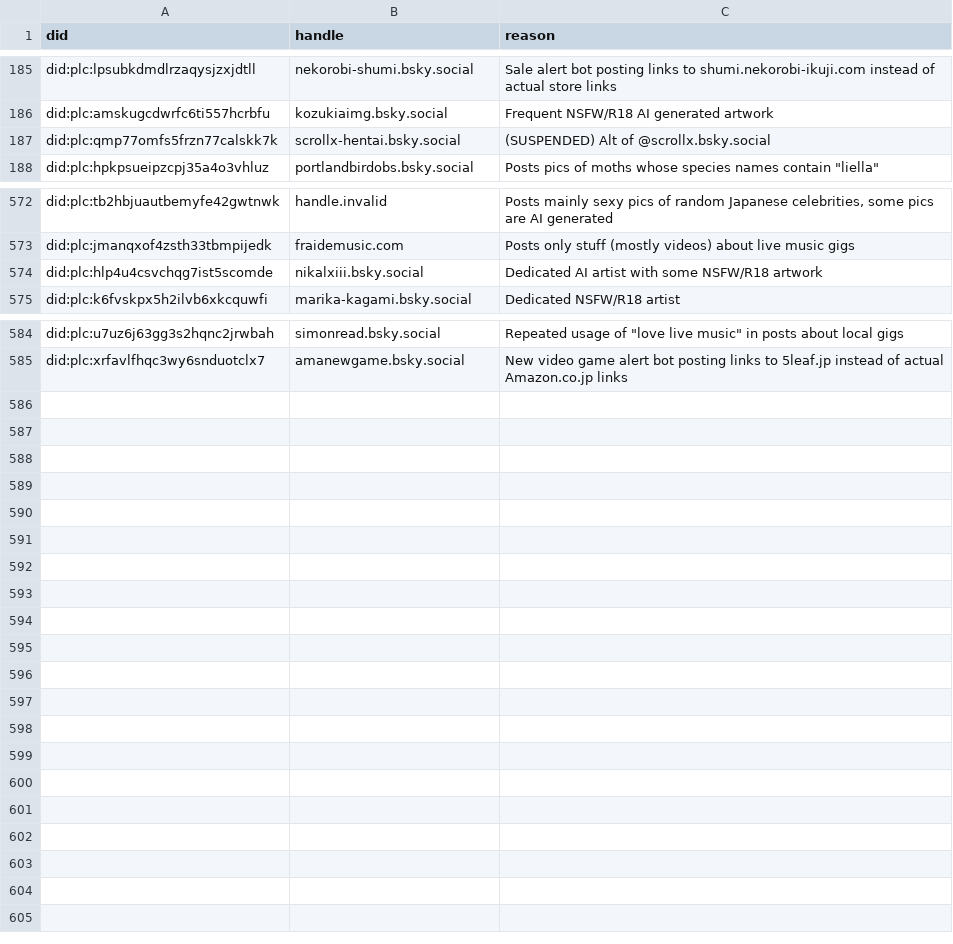
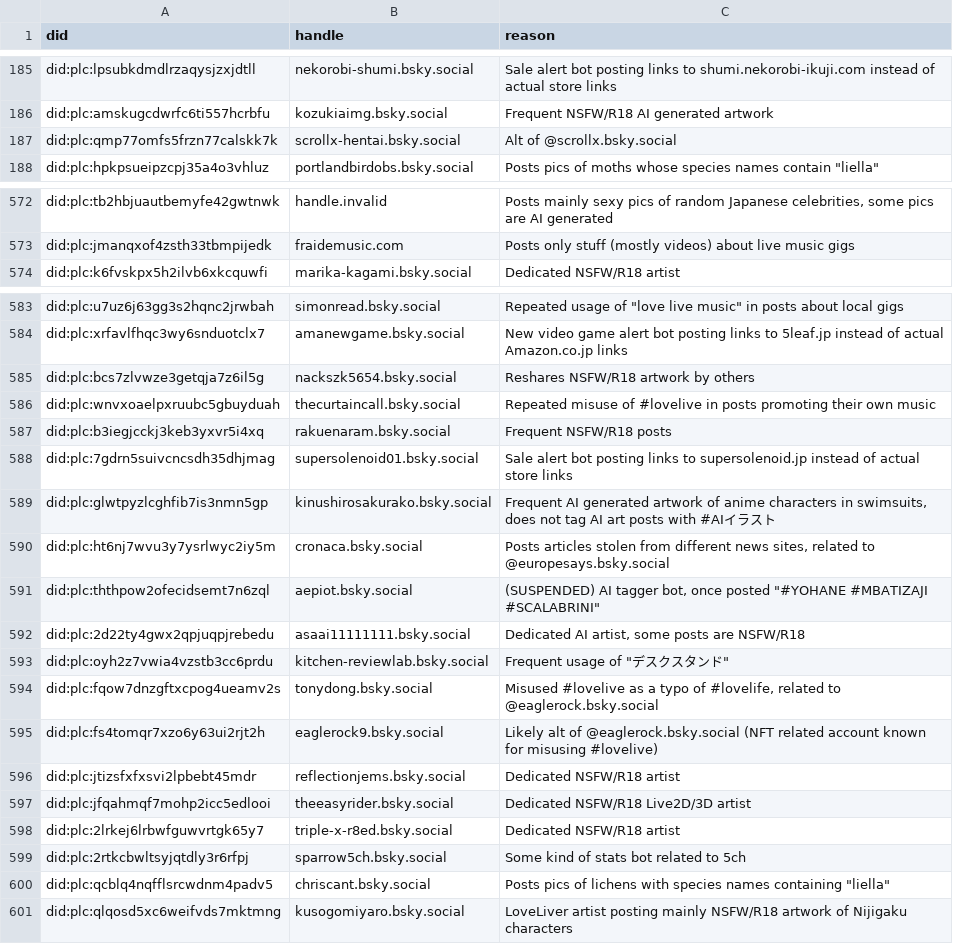
Before and after one commit to p1timmy/bsky-feeds, a CSV file: lists/lovelive_ignore_users.csv, drawn as a sheet; only a part is shown, gaps mark what is left out; the diff covers the shown part only.

Commit message:
Update LoveLive! feed lists
- Remove suspended labels from 2 NSFW accounts, add 1 to a Jel
  Kawasaki bot
- Update an account's description in dedicated users list
- Add recently added users from the last couple weeks
- Remove a deleted account

```diff
--- a/lists/lovelive_ignore_users.csv
+++ b/lists/lovelive_ignore_users.csv
@@ -186,3 +186,3 @@ did:plc:lpsubkdmdlrzaqysjzxjdtll,nekorobi-shumi.bsky.social,"Sale alert bot post
 did:plc:amskugcdwrfc6ti557hcrbfu,kozukiaimg.bsky.social,"Frequent NSFW/R18 AI generated artwork"
-did:plc:qmp77omfs5frzn77calskk7k,scrollx-hentai.bsky.social,"(SUSPENDED) Alt of @scrollx.bsky.social"
+did:plc:qmp77omfs5frzn77calskk7k,scrollx-hentai.bsky.social,"Alt of @scrollx.bsky.social"
 did:plc:hpkpsueipzcpj35a4o3vhluz,portlandbirdobs.bsky.social,"Posts pics of moths whose species names contain ""liella"""
@@ -573,3 +573,2 @@ did:plc:tb2hbjuautbemyfe42gwtnwk,handle.invalid,"Posts mainly sexy pics of rando
 did:plc:jmanqxof4zsth33tbmpijedk,fraidemusic.com,"Posts only stuff (mostly videos) about live music gigs"
-did:plc:hlp4u4csvchqg7ist5scomde,nikalxiii.bsky.social,"Dedicated AI artist with some NSFW/R18 artwork"
 did:plc:k6fvskpx5h2ilvb6xkcquwfi,marika-kagami.bsky.social,"Dedicated NSFW/R18 artist"
@@ -585 +584,18 @@ did:plc:u7uz6j63gg3s2hqnc2jrwbah,simonread.bsky.social,"Repeated usage of ""love
 did:plc:xrfavlfhqc3wy6snduotclx7,amanewgame.bsky.social,"New video game alert bot posting links to 5leaf.jp instead of actual Amazon.co.jp links"
+did:plc:bcs7zlvwze3getqja7z6il5g,nackszk5654.bsky.social,"Reshares NSFW/R18 artwork by others"
+did:plc:wnvxoaelpxruubc5gbuyduah,thecurtaincall.bsky.social,"Repeated misuse of #lovelive in posts promoting their own music"
+did:plc:b3iegjcckj3keb3yxvr5i4xq,rakuenaram.bsky.social,"Frequent NSFW/R18 posts"
+did:plc:7gdrn5suivcncsdh35dhjmag,supersolenoid01.bsky.social,"Sale alert bot posting links to supersolenoid.jp instead of actual store links"
+did:plc:glwtpyzlcghfib7is3nmn5gp,kinushirosakurako.bsky.social,"Frequent AI generated artwork of anime characters in swimsuits, does not tag AI art posts with #AIイラスト"
+did:plc:ht6nj7wvu3y7ysrlwyc2iy5m,cronaca.bsky.social,"Posts articles stolen from different news sites, related to @europesays.bsky.social"
+did:plc:ththpow2ofecidsemt7n6zql,aepiot.bsky.social,"(SUSPENDED) AI tagger bot, once posted ""#YOHANE #MBATIZAJI #SCALABRINI"""
+did:plc:2d22ty4gwx2qpjuqpjrebedu,asaai11111111.bsky.social,"Dedicated AI artist, some posts are NSFW/R18"
+did:plc:oyh2z7vwia4vzstb3cc6prdu,kitchen-reviewlab.bsky.social,"Frequent usage of ""デスクスタンド"""
+did:plc:fqow7dnzgftxcpog4ueamv2s,tonydong.bsky.social,"Misused #lovelive as a typo of #lovelife, related to @eaglerock.bsky.social"
+did:plc:fs4tomqr7xzo6y63ui2rjt2h,eaglerock9.bsky.social,"Likely alt of @eaglerock.bsky.social (NFT related account known for misusing #lovelive)"
+did:plc:jtizsfxfxsvi2lpbebt45mdr,reflectionjems.bsky.social,"Dedicated NSFW/R18 artist"
+did:plc:jfqahmqf7mohp2icc5edlooi,theeasyrider.bsky.social,"Dedicated NSFW/R18 Live2D/3D artist"
+did:plc:2lrkej6lrbwfguwvrtgk65y7,triple-x-r8ed.bsky.social,"Dedicated NSFW/R18 artist"
+did:plc:2rtkcbwltsyjqtdly3r6rfpj,sparrow5ch.bsky.social,"Some kind of stats bot related to 5ch"
+did:plc:qcblq4nqfflsrcwdnm4padv5,chriscant.bsky.social,"Posts pics of lichens with species names containing ""liella"""
+did:plc:qlqosd5xc6weifvds7mktmng,kusogomiyaro.bsky.social,"LoveLiver artist posting mainly NSFW/R18 artwork of Nijigaku characters"
```
Also changed, not shown: 3 edited cells elsewhere in this file, lists/lovelive_users.csv.
